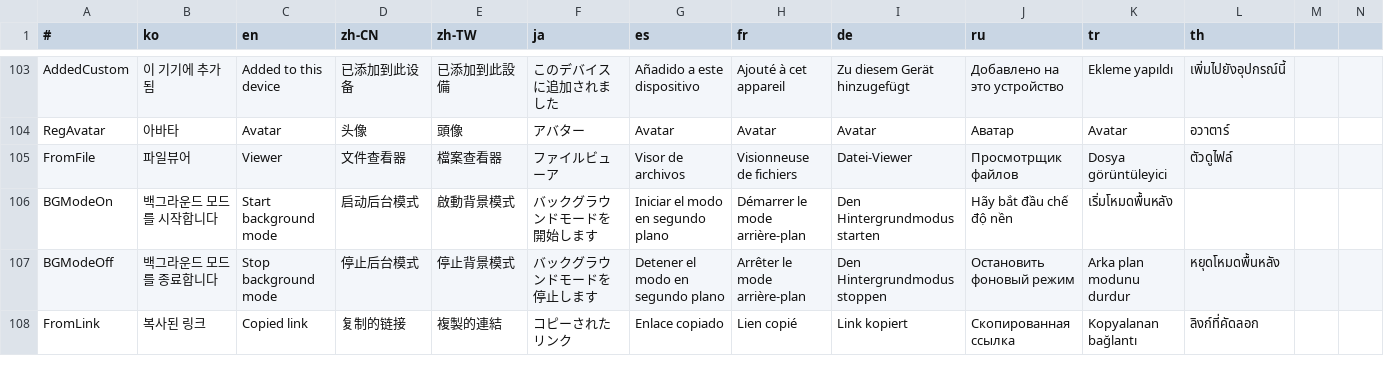
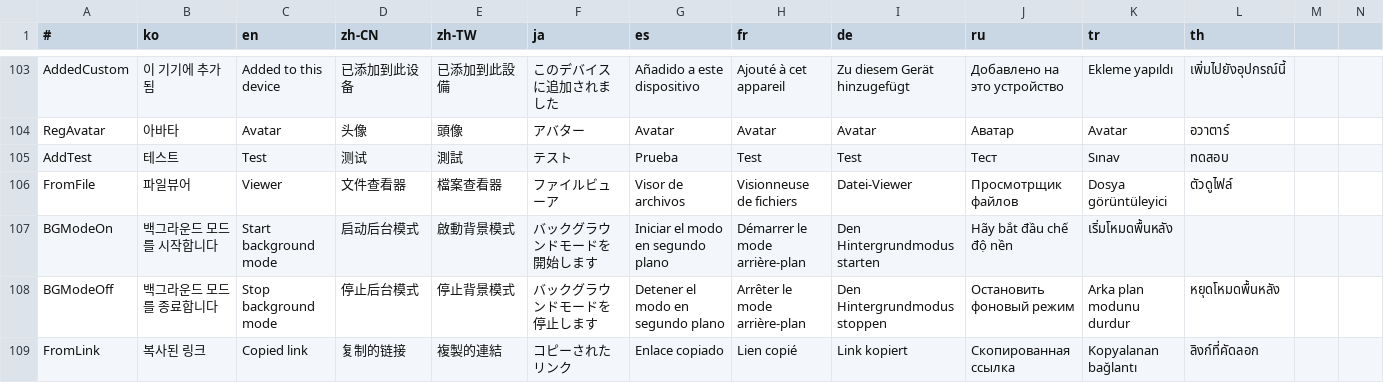
Before and after one commit to is2you2/pjcone_server, a CSV file: uploader/www/assets/data/translate.csv, drawn as a sheet; only a part is shown, gaps mark what is left out; the diff names each change by its address in the sheet, - before the commit and + after, or states it on an @@ line.

```diff
--- a/uploader/www/assets/data/translate.csv
+++ b/uploader/www/assets/data/translate.csv
+row 105: AddTest | 테스트 | Test | 测试 | 測試 | テスト | Prueba | Test | Test | Тест | Sınav | ทดสอบ
```
Also changed, not shown: 11 other files.
